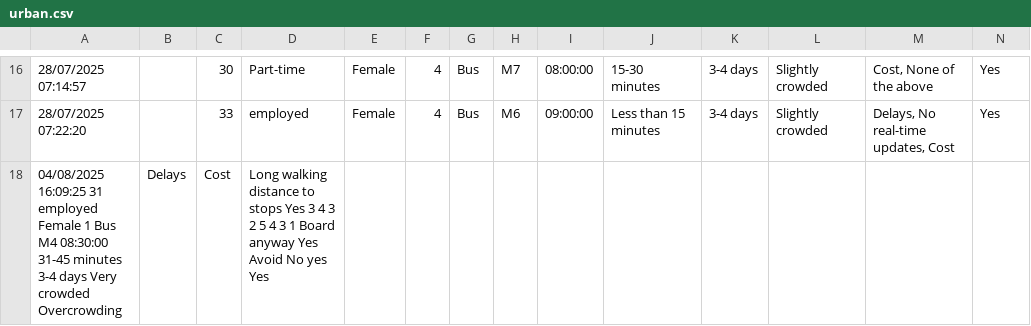
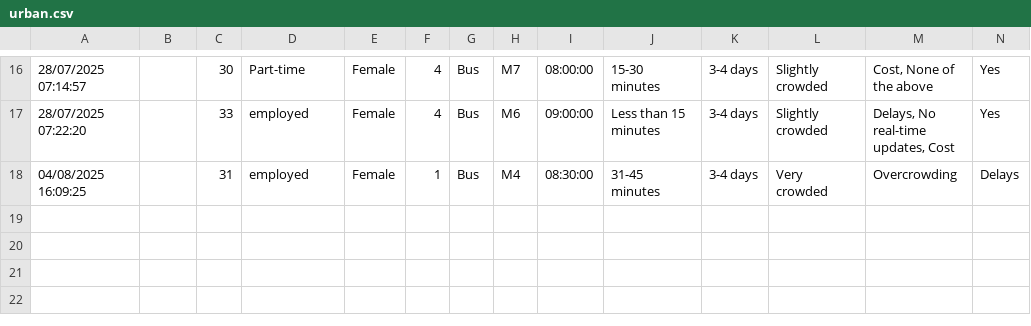
Before and after one commit to davidudale/Almere_Commuting_bot, a CSV file: urban.csv, drawn as a sheet; only a part is shown, gaps mark what is left out; removed rows and columns are numbered as before the commit, all else as after; rows hold the shown columns only; the diff names each change by its address in the sheet, - before the commit and + after, or states it on an @@ line.

Commit message:
Update urban.csv

```diff
--- a/urban.csv
+++ b/urban.csv
-row 18: 04/08/2025 16:09:25 31 employed Female 1 Bus M4 08:30:00 31-45 minutes 3-4 days Very crowded Overcrowding | Delays | Cost | Long walking distance to stops Yes 3 4 3 2 5 4 3 1 Board anyway Yes Avoid No yes Yes
+row 18: 04/08/2025 16:09:25 |  | 31 | employed | Female | 1 | Bus | M4 | 08:30:00 | 31-45 minutes | 3-4 days | Very crowded | Overcrowding | Delays
```
